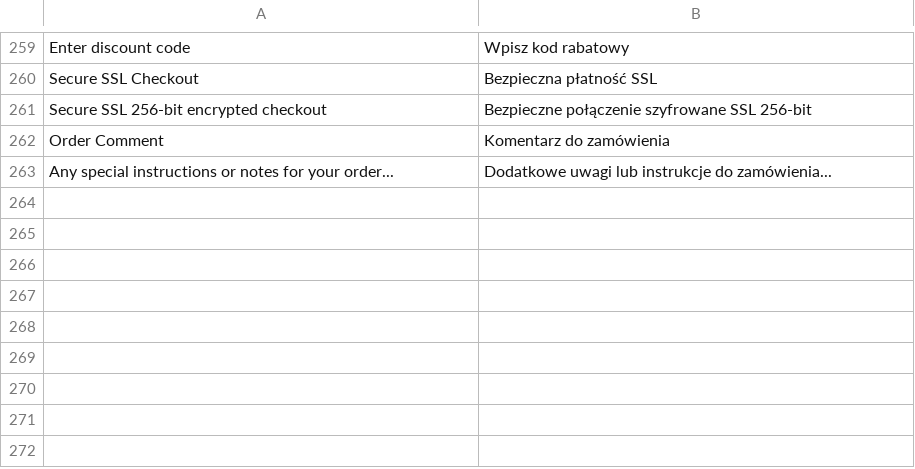
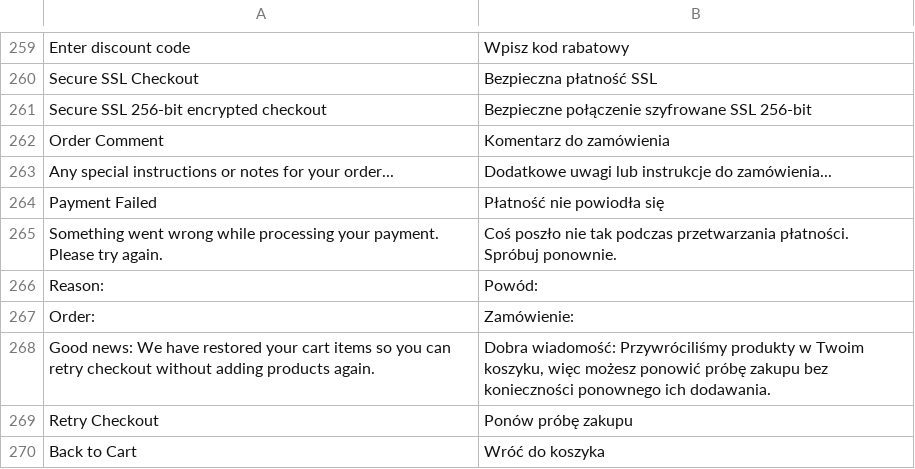
Before and after one commit to kkkonrad/hyva-fast-checkout, a CSV file: i18n/pl_PL.csv, drawn as a sheet; only a part is shown, gaps mark what is left out; the diff names each change by its address in the sheet, - before the commit and + after, or states it on an @@ line.

Commit message:
feat: implement automatic quote restoration and custom failure page for checkout errors

```diff
--- a/i18n/pl_PL.csv
+++ b/i18n/pl_PL.csv
+row 264: Payment Failed | Płatność nie powiodła się
+row 265: Something went wrong while processing your payment. Please try again. | Coś poszło nie tak podczas przetwarzania płatności. Spróbuj ponownie.
+row 266: Reason: | Powód:
+row 267: Order: | Zamówienie:
+row 268: Good news: We have restored your cart items so you can retry checkout without adding products again. | Dobra wiadomość: Przywróciliśmy produkty w Twoim koszyku, więc możesz ponowić próbę zakupu bez konieczności ponownego ich dodawania.
+row 269: Retry Checkout | Ponów próbę zakupu
+row 270: Back to Cart | Wróć do koszyka
```
Also changed, not shown: i18n/en_US.csv, 6 other files.
